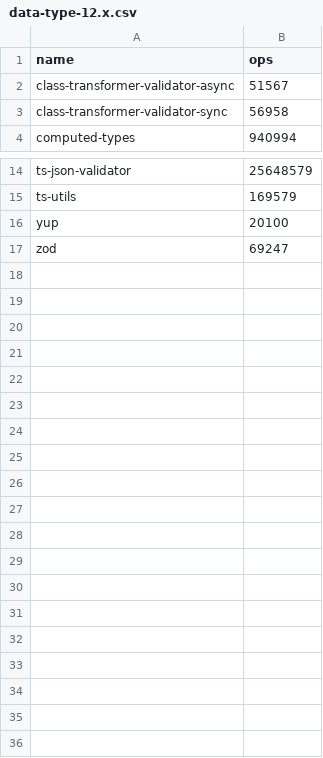
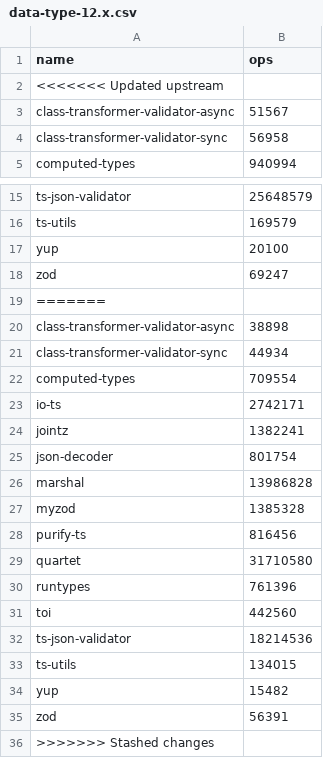
Before and after one commit to moltar/typescript-runtime-type-benchmarks, a CSV file: results/data-type-12.x.csv, drawn as a sheet; only a part is shown, gaps mark what is left out; the diff names each change by its address in the sheet, - before the commit and + after, or states it on an @@ line.

```diff
--- a/results/data-type-12.x.csv
+++ b/results/data-type-12.x.csv
+row 2: <<<<<<< Updated upstream
+row 19: =======
+row 20: class-transformer-validator-async | 38898
+row 21: class-transformer-validator-sync | 44934
+row 22: computed-types | 709554
+row 23: io-ts | 2742171
+row 24: jointz | 1382241
+row 25: json-decoder | 801754
+row 26: marshal | 13986828
+row 27: myzod | 1385328
+row 28: purify-ts | 816456
+row 29: quartet | 31710580
+row 30: runtypes | 761396
+row 31: toi | 442560
+row 32: ts-json-validator | 18214536
+row 33: ts-utils | 134015
+row 34: yup | 15482
+row 35: zod | 56391
+row 36: >>>>>>> Stashed changes
```
Also changed, not shown: results/data-type-sans-outliers-12.x.csv, 4 other files.
